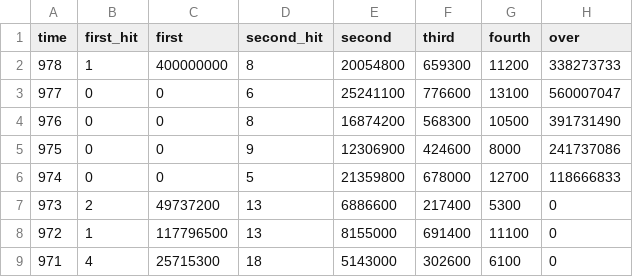
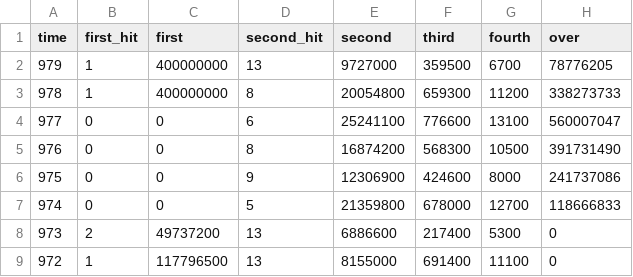
Before and after one commit to kashitan/loto6, a CSV file: results.csv, drawn as a sheet; only a part is shown; the shorter side is filled out with more unchanged rows.

Commit message:
update results (979)

```diff
--- a/results.csv
+++ b/results.csv
@@ -1,2 +1,3 @@
 "time","first_hit","first","second_hit","second","third","fourth","over"
+979,1,400000000,13,9727000,359500,6700,78776205
 978,1,400000000,8,20054800,659300,11200,338273733
```
Also changed, not shown: numbers.csv, 3 other files.
